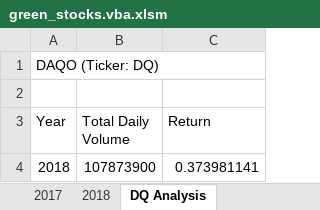
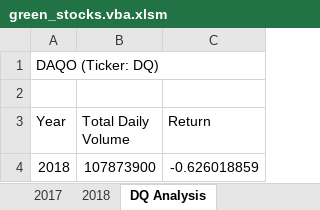
Before and after one commit to awar2170/stock-analysis, an Excel workbook: green_stocks.vba.xlsm, sheet DQ Analysis, drawn as a sheet; values as stored, in another font and other column widths than the file's, no borders; charts and pictures not drawn; the diff names each change by its address in the sheet, - before the commit and + after, or states it on an @@ line.

```diff
--- a/green_stocks.vba.xlsm (sheet DQ Analysis)
+++ b/green_stocks.vba.xlsm (sheet DQ Analysis)
-C4 (Return): 0.373981141
+C4 (Return): -0.626018859
```
Also changed, not shown: sheet All Stocks Analysis, charts or pictures.
